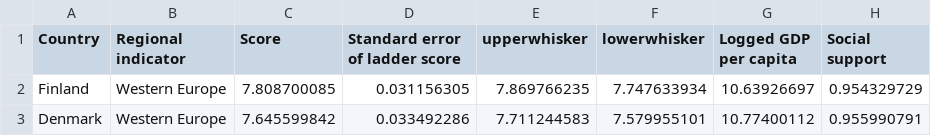
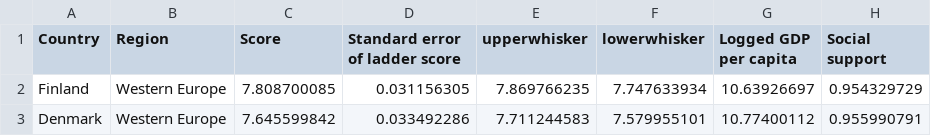
Before and after one commit to DS4200-Fall21-Sec02/project-happiness-gc-as-di-ea-mz, a CSV file: data/2020.csv, drawn as a sheet; only a part is shown; the diff names each change by its address in the sheet, - before the commit and + after, or states it on an @@ line.

```diff
--- a/data/2020.csv
+++ b/data/2020.csv
-B1: Regional indicator
+B1: Region
```
Also changed, not shown: 6 other files.
